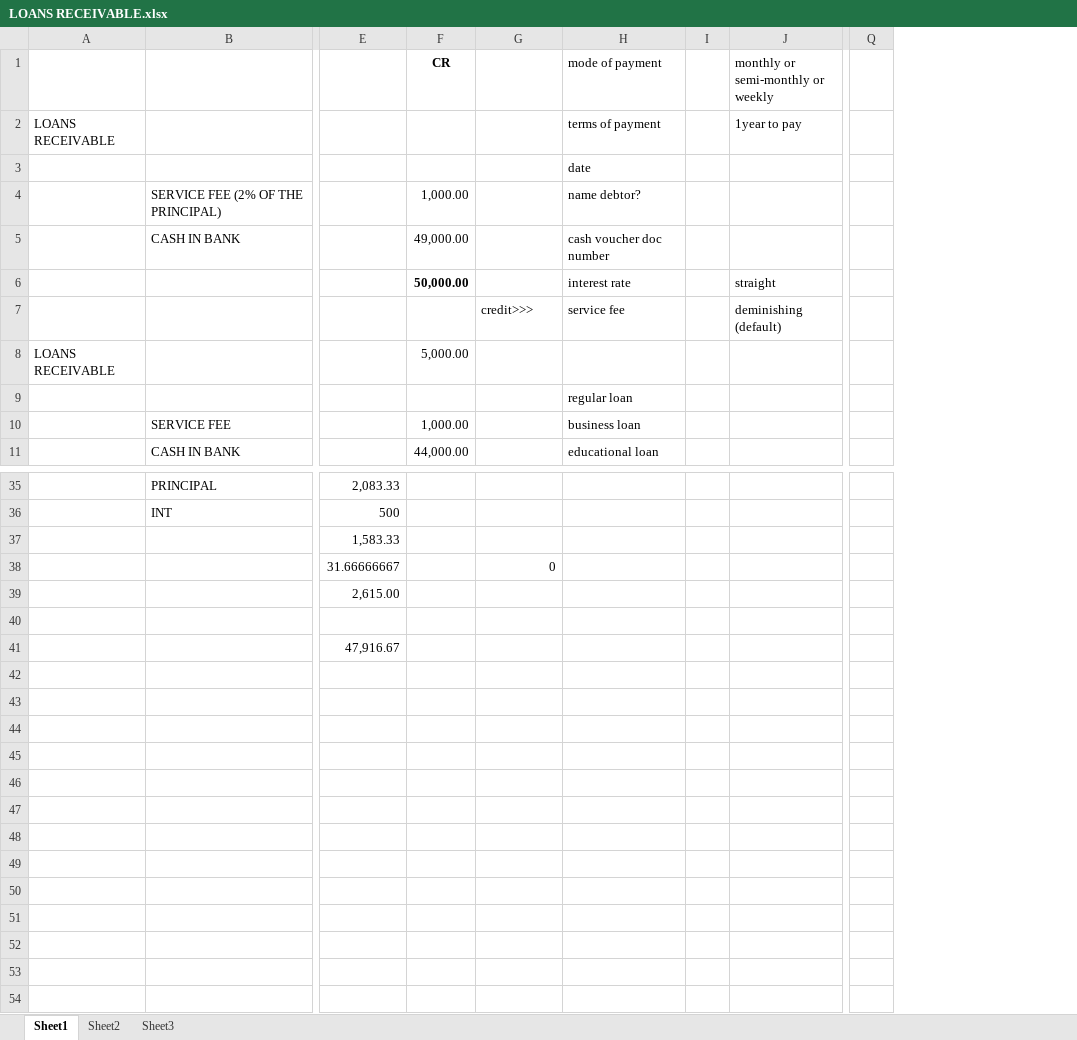
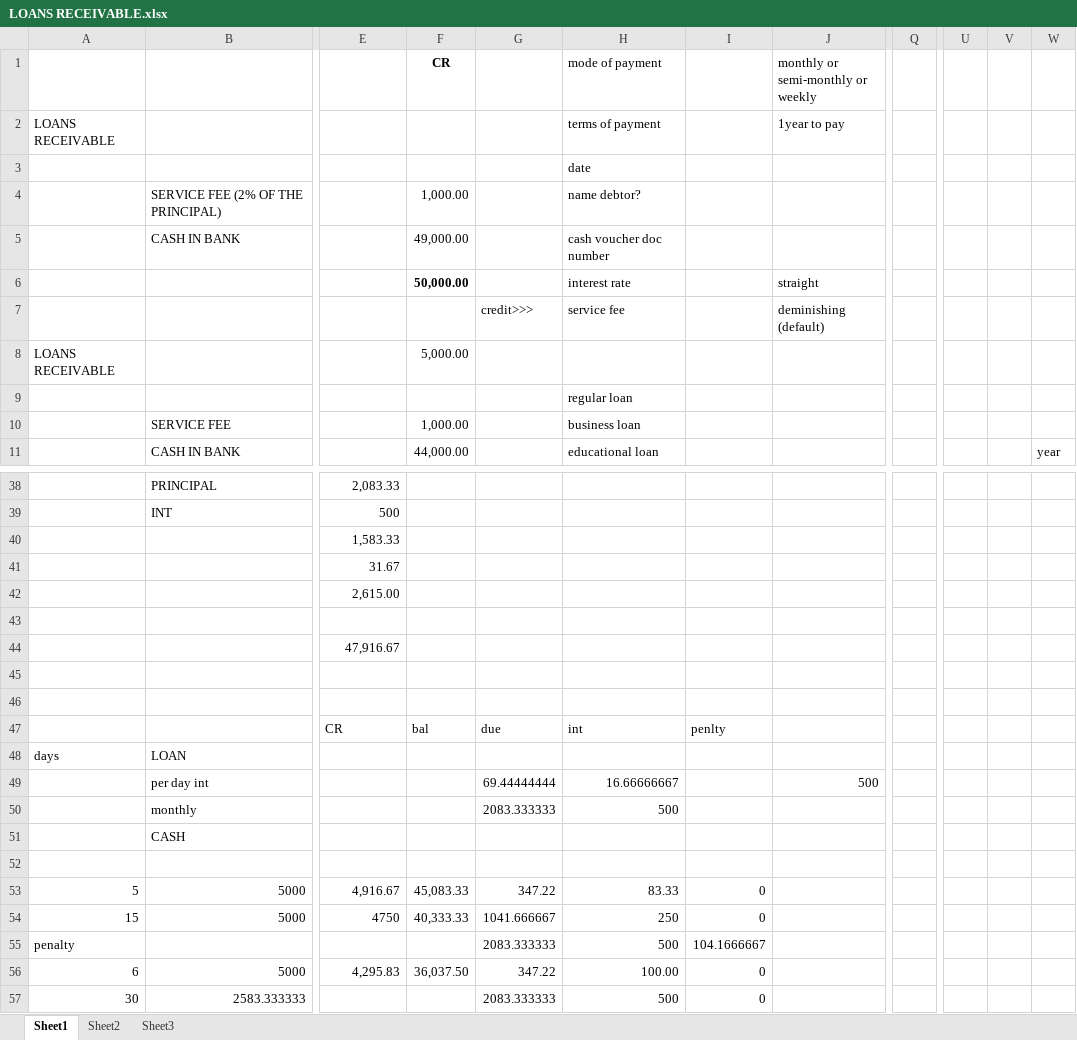
Before and after one commit to agent909/cdj_acc1, an Excel workbook: aCCTg. pROGRAm/LOANS RECEIVABLE.xlsx, sheet Sheet1, drawn as a sheet; only a part is shown, gaps mark what is left out; values as stored, in another font and other column widths than the file's, no borders; removed rows and columns are numbered as before the commit, all else as after; rows hold the shown columns only; the diff covers the shown part only; the diff names each change by its address in the sheet, - before the commit and + after, or states it on an @@ line.

```diff
--- a/aCCTg. pROGRAm/LOANS RECEIVABLE.xlsx (sheet Sheet1)
+++ b/aCCTg. pROGRAm/LOANS RECEIVABLE.xlsx (sheet Sheet1)
-column I, empty
+column I, empty
-column Q, empty
+column Q, empty
+column U, empty
+column V, empty
+column W, row 11: year
-row 38:  |  | 31.66666667 |  | 0
+row 41:  |  | 31.67
+row 45: (empty)
+row 46: (empty)
+row 47:  |  | CR | bal | due | int | penlty
+row 48: days | LOAN
+row 49:  | per day int |  |  | 69.44444444 | 16.66666667 |  | 500
+row 50:  | monthly |  |  | 2083.333333 | 500
+row 51:  | CASH
+row 52: (empty)
+row 53: 5 | 5000 | 4,916.67 | 45,083.33 | 347.22 | 83.33 | 0
+row 54: 15 | 5000 | 4750 | 40,333.33 | 1041.666667 | 250 | 0
+row 55: penalty |  |  |  | 2083.333333 | 500 | 104.1666667
+row 56: 6 | 5000 | 4,295.83 | 36,037.50 | 347.22 | 100.00 | 0
+row 57: 30 | 2583.333333 |  |  | 2083.333333 | 500 | 0
```
Also changed, not shown: 9 added rows, 6 removed rows, 15 edited cells and merged cells elsewhere in this sheet, formulas that keep their value, aCCTg. pROGRAm/LOANS PYBLE_RCVBL.xlsx, 29 other files.
